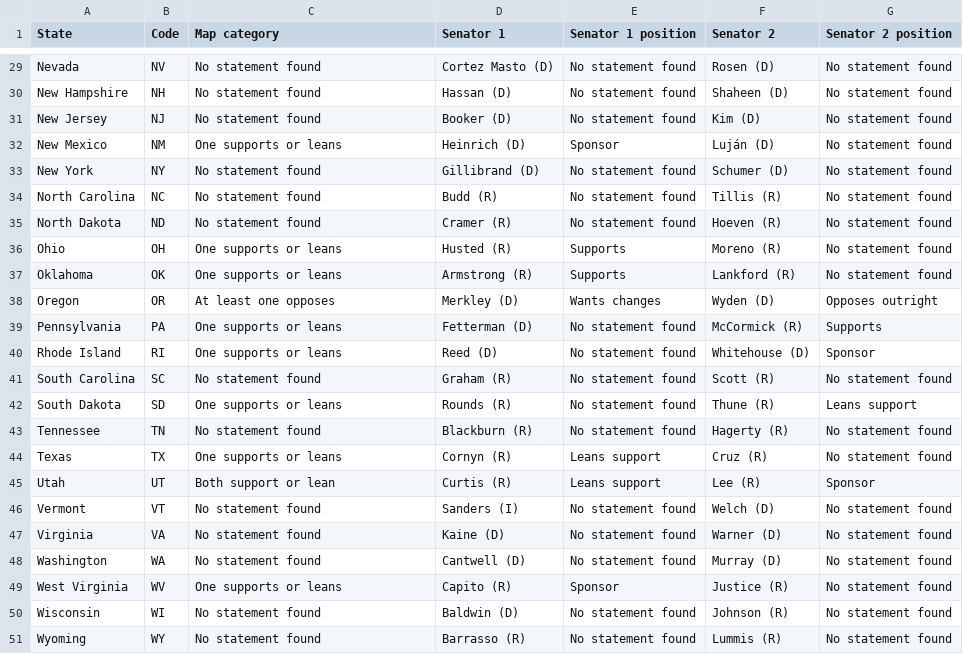
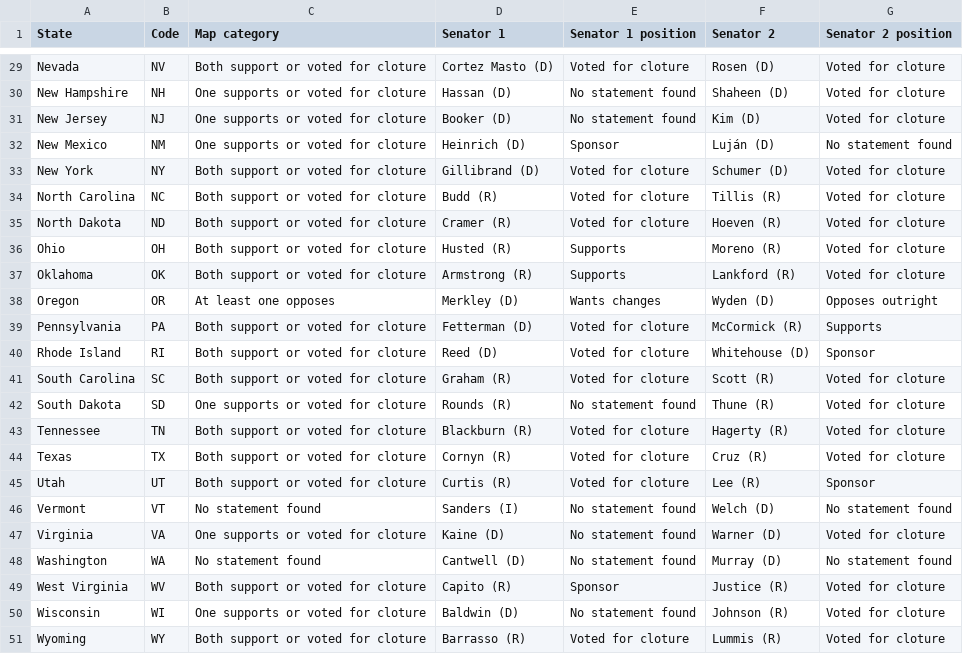
Before and after one commit to parksgc/baaja-scorecard, a CSV file: data/senate-by-state.csv, drawn as a sheet; only a part is shown, gaps mark what is left out; the diff covers the shown part only; the diff names each change by its address in the sheet, - before the commit and + after, or states it on an @@ line.

```diff
--- a/data/senate-by-state.csv
+++ b/data/senate-by-state.csv
-C29 (Map category): No statement found
+C29 (Map category): Both support or voted for cloture
-E29 (Senator 1 position): No statement found
+E29 (Senator 1 position): Voted for cloture
-G29:G31 (Senator 2 position): No statement found
+G29:G31 (Senator 2 position): Voted for cloture
-C30:C31 (Map category): No statement found
+C30:C31 (Map category): One supports or voted for cloture
-C32 (Map category): One supports or leans
+C32 (Map category): One supports or voted for cloture
-C33:C35 (Map category): No statement found
+C33:C35 (Map category): Both support or voted for cloture
-E33:E35 (Senator 1 position): No statement found
+E33:E35 (Senator 1 position): Voted for cloture
-G33:G37 (Senator 2 position): No statement found
+G33:G37 (Senator 2 position): Voted for cloture
-C36:C37 (Map category): One supports or leans
+C36:C37 (Map category): Both support or voted for cloture
-C39:C40 (Map category): One supports or leans
+C39:C40 (Map category): Both support or voted for cloture
-E39:E41 (Senator 1 position): No statement found
+E39:E41 (Senator 1 position): Voted for cloture
-C41 (Map category): No statement found
+C41 (Map category): Both support or voted for cloture
-G41 (Senator 2 position): No statement found
+G41 (Senator 2 position): Voted for cloture
-C42 (Map category): One supports or leans
+C42 (Map category): One supports or voted for cloture
-G42 (Senator 2 position): Leans support
+G42 (Senator 2 position): Voted for cloture
-C43 (Map category): No statement found
+C43 (Map category): Both support or voted for cloture
-E43 (Senator 1 position): No statement found
+E43 (Senator 1 position): Voted for cloture
-G43:G44 (Senator 2 position): No statement found
+G43:G44 (Senator 2 position): Voted for cloture
-C44 (Map category): One supports or leans
+C44 (Map category): Both support or voted for cloture
-E44:E45 (Senator 1 position): Leans support
+E44:E45 (Senator 1 position): Voted for cloture
-C45 (Map category): Both support or lean
+C45 (Map category): Both support or voted for cloture
-C47 (Map category): No statement found
+C47 (Map category): One supports or voted for cloture
-G47 (Senator 2 position): No statement found
+G47 (Senator 2 position): Voted for cloture
-C49 (Map category): One supports or leans
+C49 (Map category): Both support or voted for cloture
-G49:G51 (Senator 2 position): No statement found
+G49:G51 (Senator 2 position): Voted for cloture
-C50 (Map category): No statement found
+C50 (Map category): One supports or voted for cloture
-C51 (Map category): No statement found
+C51 (Map category): Both support or voted for cloture
-E51 (Senator 1 position): No statement found
+E51 (Senator 1 position): Voted for cloture
```
Also changed, not shown: 57 edited cells elsewhere in this file, data/senate-seats.csv, 4 other files.
